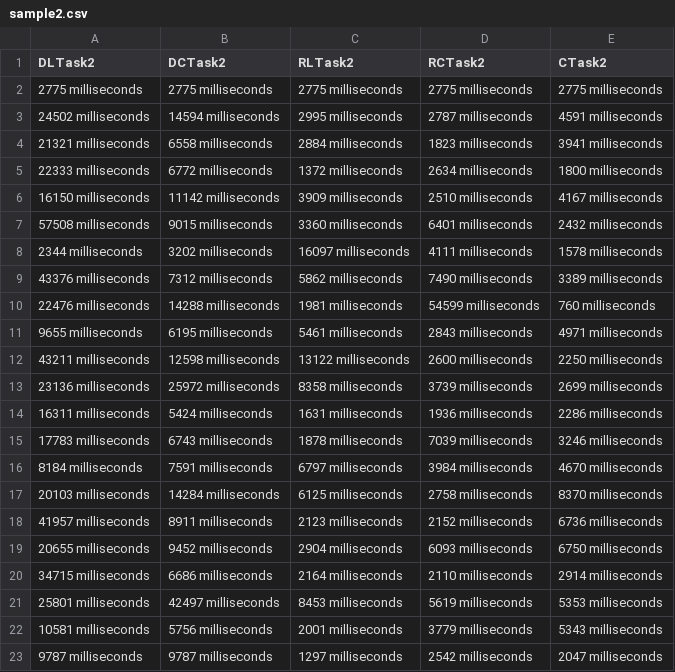
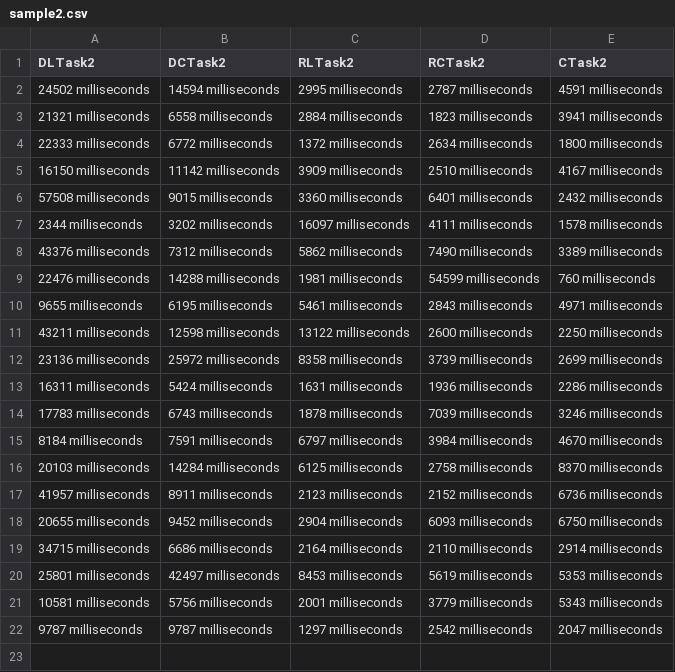
Before and after one commit to burceVM/HCI2001-COIN-Project, a CSV file: sample2.csv, drawn as a sheet; the diff names each change by its address in the sheet, - before the commit and + after, or states it on an @@ line.

```diff
--- a/sample2.csv
+++ b/sample2.csv
-row 2: 2775 milliseconds | 2775 milliseconds | 2775 milliseconds | 2775 milliseconds | 2775 milliseconds
```
Also changed, not shown: sample3.csv, sample4.csv.
